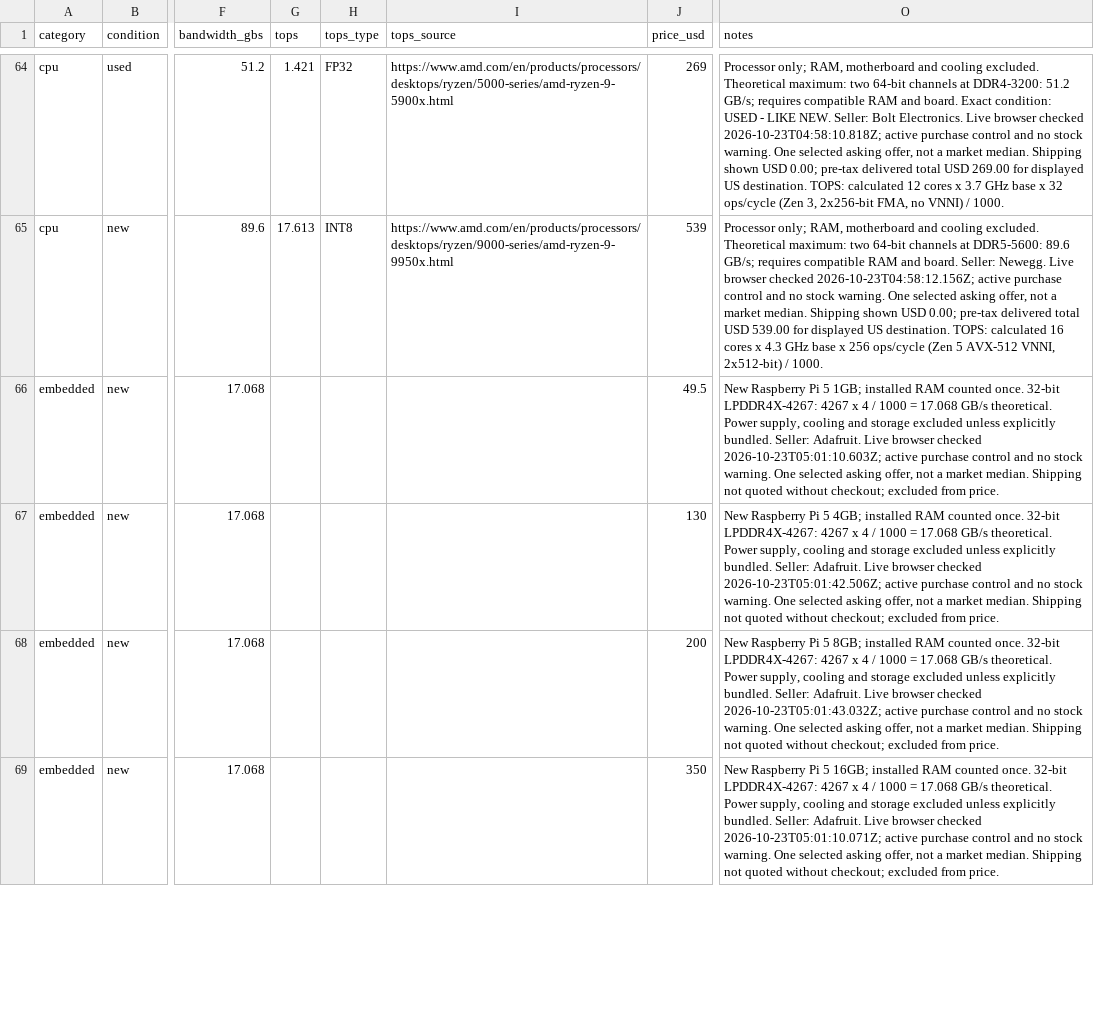
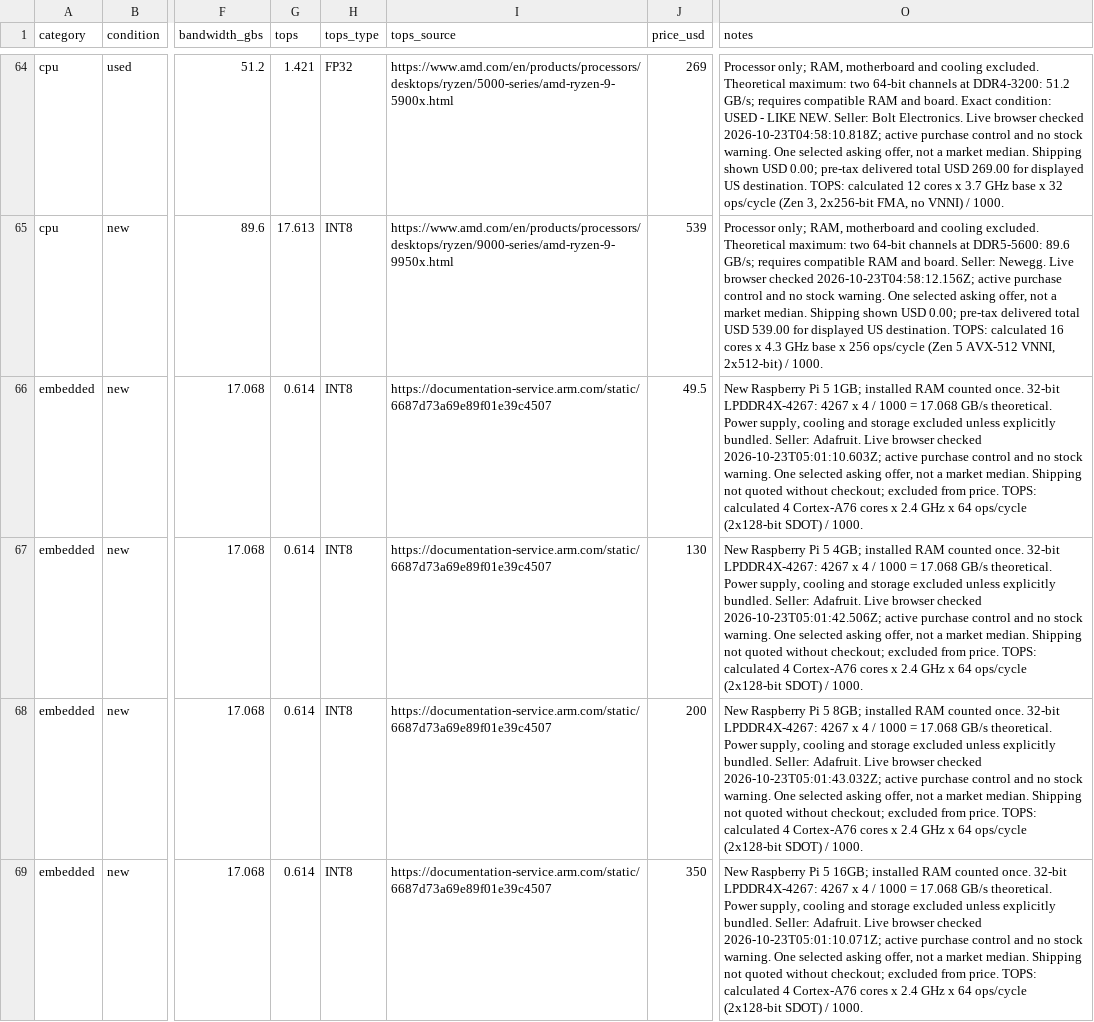
Before and after one commit to cloudrift-ai/hwdb, a CSV file: data/options.csv, drawn as a sheet; only a part is shown, gaps mark what is left out; the diff covers the shown part only; the diff names each change by its address in the sheet, - before the commit and + after, or states it on an @@ line.

```diff
--- a/data/options.csv
+++ b/data/options.csv
-G66:G69 (tops): (empty)
+G66:G69 (tops): 0.614
-H66:H69 (tops_type): (empty)
+H66:H69 (tops_type): INT8
-I66:I69 (tops_source): (empty)
+I66:I69 (tops_source): https://documentation-service.arm.com/static/6687d73a69e89f01e39c4507
-O66 (notes): …from price.
+O66 (notes): …from price. TOPS: calculated 4 Cortex-A76 cores x 2.4 GHz x 64 ops/cycle (2x128-bit SDOT) / 1000.
-O67 (notes): …from price.
+O67 (notes): …from price. TOPS: calculated 4 Cortex-A76 cores x 2.4 GHz x 64 ops/cycle (2x128-bit SDOT) / 1000.
-O68 (notes): …from price.
+O68 (notes): …from price. TOPS: calculated 4 Cortex-A76 cores x 2.4 GHz x 64 ops/cycle (2x128-bit SDOT) / 1000.
-O69 (notes): …from price.
+O69 (notes): …from price. TOPS: calculated 4 Cortex-A76 cores x 2.4 GHz x 64 ops/cycle (2x128-bit SDOT) / 1000.
```
Also changed, not shown: 52 edited cells elsewhere in this file, data/workbook_overrides.csv, 1 other file.
